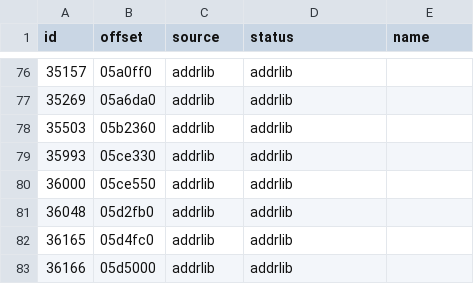
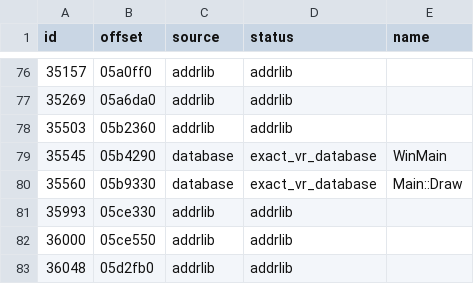
Before and after one commit to ObeseCatLord/SkyrimTogetherVR, a CSV file: GameFiles/SkyrimVR/Data/SKSE/Plugins/SkyrimTogetherVR_AddressOverrides.csv, drawn as a sheet; only a part is shown, gaps mark what is left out; the shorter side is filled out with more unchanged rows; the diff names each change by its address in the sheet, - before the commit and + after, or states it on an @@ line.

Commit message:
fix(vr): move client updates to verified draw owner

```diff
--- a/GameFiles/SkyrimVR/Data/SKSE/Plugins/SkyrimTogetherVR_AddressOverrides.csv
+++ b/GameFiles/SkyrimVR/Data/SKSE/Plugins/SkyrimTogetherVR_AddressOverrides.csv
+row 79: 35545 | 05b4290 | database | exact_vr_database | WinMain
+row 80: 35560 | 05b9330 | database | exact_vr_database | Main::Draw
```
Also changed, not shown: 24 other files.
